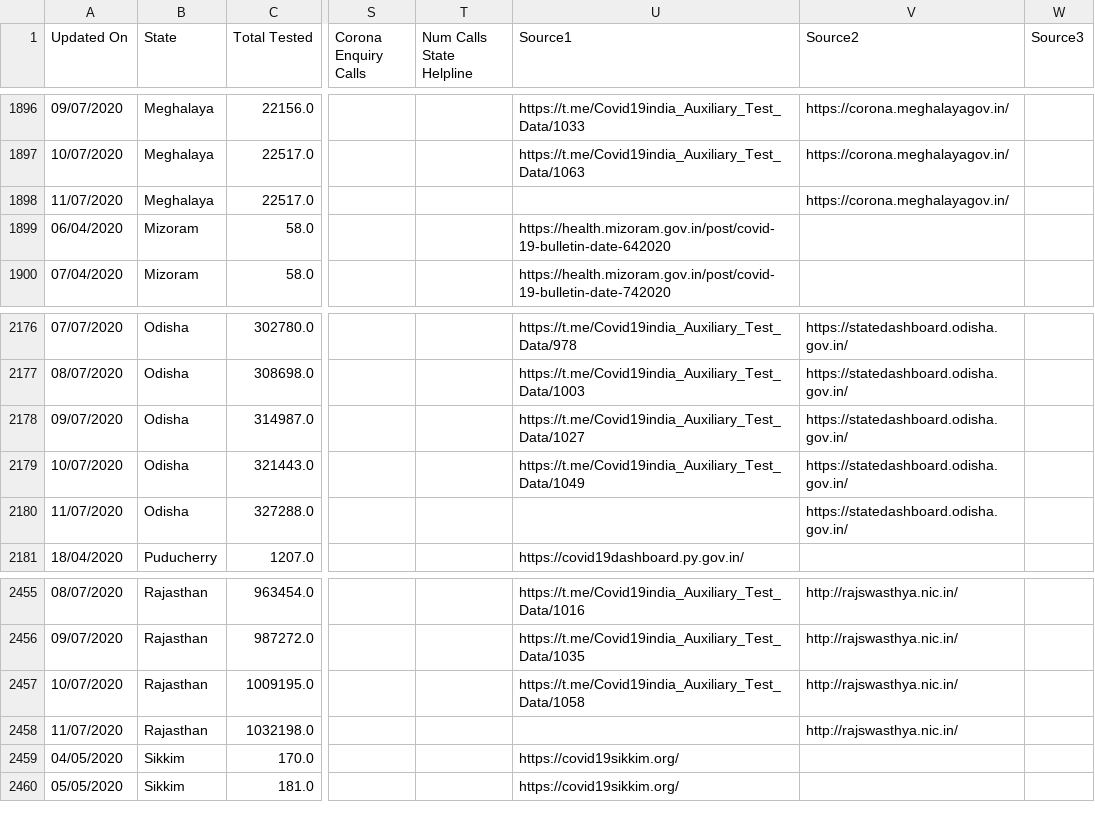
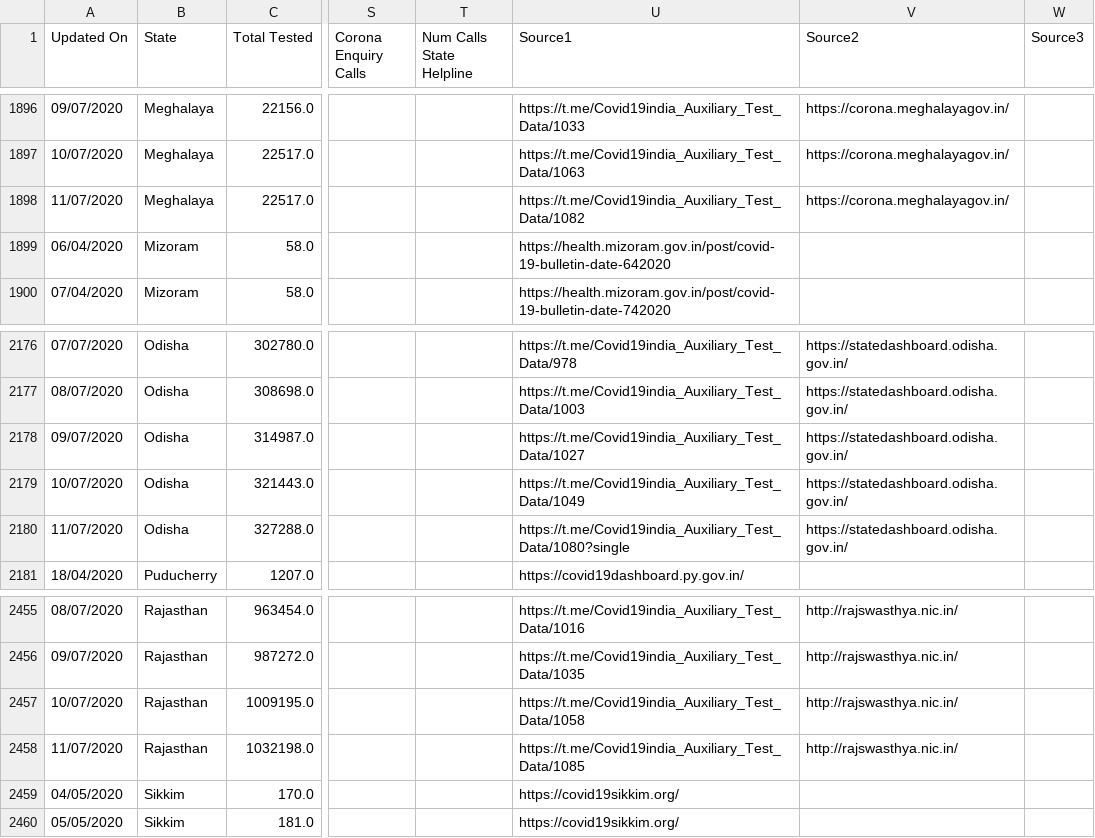
Before and after one commit to Sambhawam07/India-covid19-datasets, a CSV file: tests_state_wise.csv, drawn as a sheet; only a part is shown, gaps mark what is left out; the diff covers the shown part only; the diff names each change by its address in the sheet, - before the commit and + after, or states it on an @@ line.

Commit message:
India.org Number of tests conducted by the state 07/12/2020

```diff
--- a/tests_state_wise.csv
+++ b/tests_state_wise.csv
-U1898 (Source1): (empty)
+U1898 (Source1): https://t.me/Covid19india_Auxiliary_Test_Data/1082
-U2180 (Source1): (empty)
+U2180 (Source1): https://t.me/Covid19india_Auxiliary_Test_Data/1080?single
-U2458 (Source1): (empty)
+U2458 (Source1): https://t.me/Covid19india_Auxiliary_Test_Data/1085
```
Also changed, not shown: 9 added rows, 9 removed rows and 1 edited cell elsewhere in this file.
